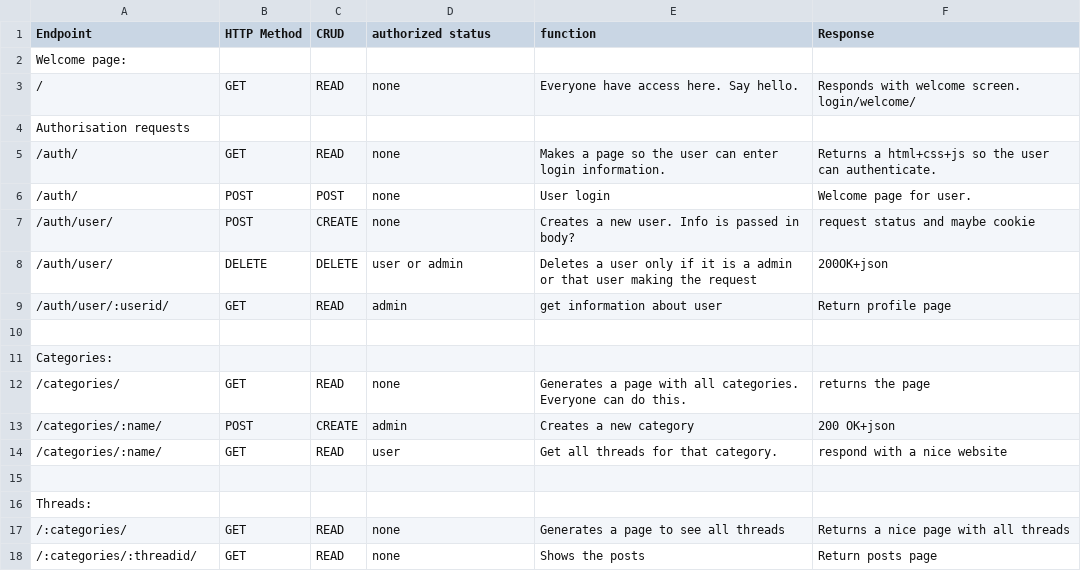
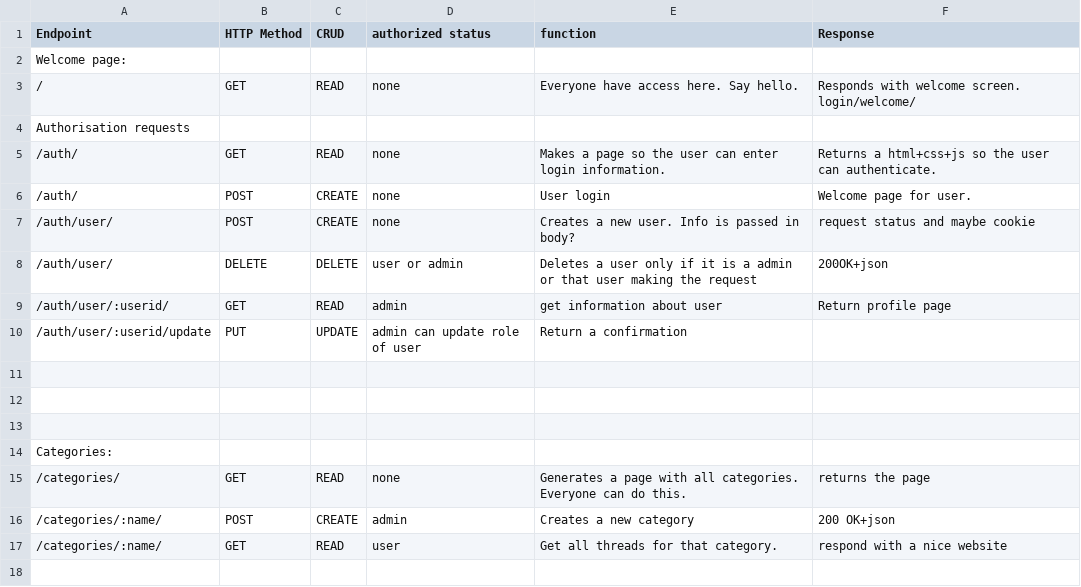
Before and after one commit to Ellestad1995/On_the_Line_Forum, a CSV file: endpoints.csv, drawn as a sheet; only a part is shown; the shorter side is filled out with more unchanged rows.

Commit message:
Update endpoints.csv
Im professional hecker

```diff
--- a/endpoints.csv
+++ b/endpoints.csv
@@ -5,3 +5,3 @@ Authorisation requests,,,,,
 /auth/, GET, READ, none, Makes a page so the user can enter login information., Returns a html+css+js so the user can authenticate.
-/auth/, POST, POST, none, User login, Welcome page for user.
+/auth/, POST, CREATE, none, User login, Welcome page for user.
 /auth/user/, POST, CREATE, none, Creates a new user. Info is passed in body?, request status and maybe cookie
@@ -9,2 +9,5 @@ Authorisation requests,,,,,
 /auth/user/:userid/,GET, READ, admin , get information about user, Return profile page
+/auth/user/:userid/update,PUT, UPDATE, admin can update role of user, Return a confirmation
+
+
 ,,,,,
```
